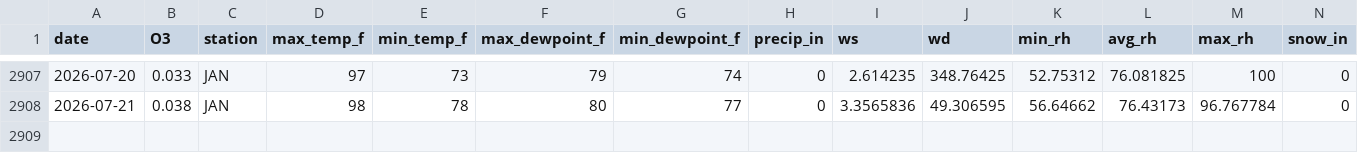
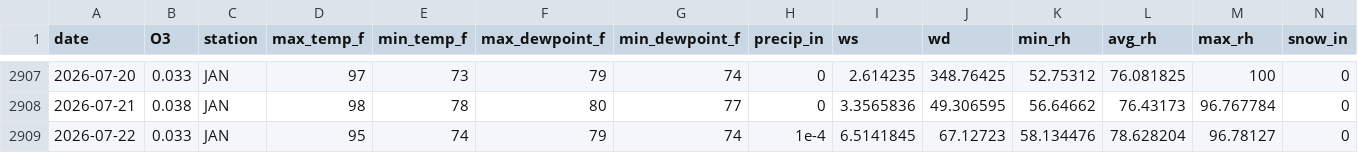
Before and after one commit to Cuevman81/ms-ozone-forecast, a CSV file: r-pipeline/aq_MetDaily_Hinds_CC.csv, drawn as a sheet; only a part is shown, gaps mark what is left out; rows hold the shown columns only; the diff names each change by its address in the sheet, - before the commit and + after, or states it on an @@ line.

```diff
--- a/r-pipeline/aq_MetDaily_Hinds_CC.csv
+++ b/r-pipeline/aq_MetDaily_Hinds_CC.csv
+row 2909: 2026-07-22 | 0.033 | JAN | 95 | 74 | 79 | 74 | 1e-4 | 6.5141845 | 67.12723 | 58.134476 | 78.628204 | 96.78127 | 0
```
Also changed, not shown: r-pipeline/aq_MetDaily_Gulfport.csv, r-pipeline/aq_MetDaily_Jackson_NCORE.csv, 40 other files.
